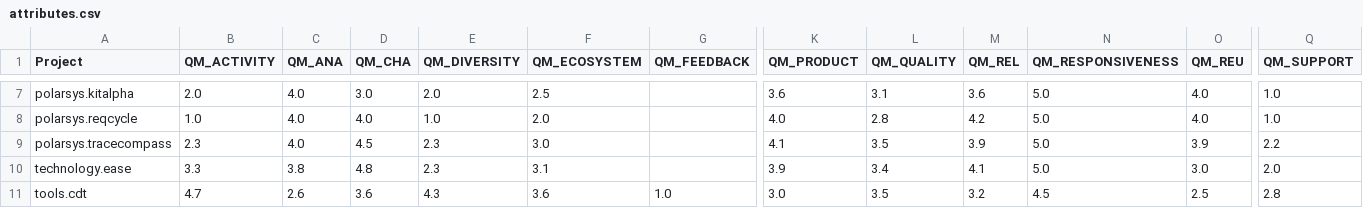
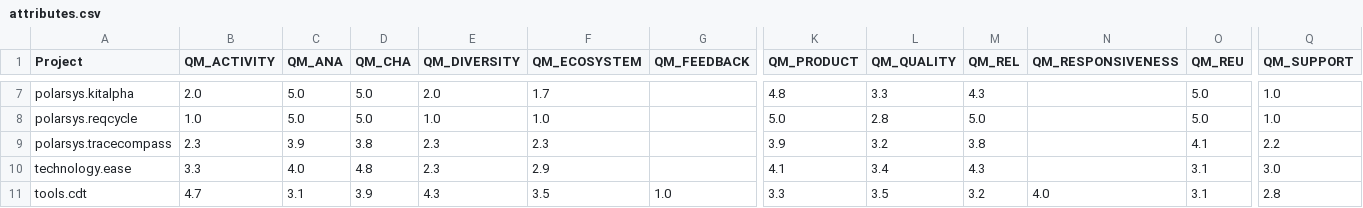
Before and after one commit to borisbaldassari/PolarsysMaturity, a CSV file: scripts/publish/dist/projects/attributes.csv, drawn as a sheet; only a part is shown, gaps mark what is left out; the diff covers the shown part only; the diff names each change by its address in the sheet, - before the commit and + after, or states it on an @@ line.

```diff
--- a/scripts/publish/dist/projects/attributes.csv
+++ b/scripts/publish/dist/projects/attributes.csv
-C7:C8 (QM_ANA): 4.0
+C7:C8 (QM_ANA): 5.0
-D7 (QM_CHA): 3.0
+D7 (QM_CHA): 5.0
-F7 (QM_ECOSYSTEM): 2.5
+F7 (QM_ECOSYSTEM): 1.7
-K7 (QM_PRODUCT): 3.6
+K7 (QM_PRODUCT): 4.8
-L7 (QM_QUALITY): 3.1
+L7 (QM_QUALITY): 3.3
-M7 (QM_REL): 3.6
+M7 (QM_REL): 4.3
-N7:N10 (QM_RESPONSIVENESS): 5.0
+N7:N10 (QM_RESPONSIVENESS): (empty)
-O7:O8 (QM_REU): 4.0
+O7:O8 (QM_REU): 5.0
-D8 (QM_CHA): 4.0
+D8 (QM_CHA): 5.0
-F8 (QM_ECOSYSTEM): 2.0
+F8 (QM_ECOSYSTEM): 1.0
-K8 (QM_PRODUCT): 4.0
+K8 (QM_PRODUCT): 5.0
-M8 (QM_REL): 4.2
+M8 (QM_REL): 5.0
-C9 (QM_ANA): 4.0
+C9 (QM_ANA): 3.9
-D9 (QM_CHA): 4.5
+D9 (QM_CHA): 3.8
-F9 (QM_ECOSYSTEM): 3.0
+F9 (QM_ECOSYSTEM): 2.3
-K9 (QM_PRODUCT): 4.1
+K9 (QM_PRODUCT): 3.9
-L9 (QM_QUALITY): 3.5
+L9 (QM_QUALITY): 3.2
-M9 (QM_REL): 3.9
+M9 (QM_REL): 3.8
-O9 (QM_REU): 3.9
+O9 (QM_REU): 4.1
-C10 (QM_ANA): 3.8
+C10 (QM_ANA): 4.0
-F10 (QM_ECOSYSTEM): 3.1
+F10 (QM_ECOSYSTEM): 2.9
-K10 (QM_PRODUCT): 3.9
+K10 (QM_PRODUCT): 4.1
-M10 (QM_REL): 4.1
+M10 (QM_REL): 4.3
-O10 (QM_REU): 3.0
+O10 (QM_REU): 3.1
-Q10 (QM_SUPPORT): 2.0
+Q10 (QM_SUPPORT): 3.0
-C11 (QM_ANA): 2.6
+C11 (QM_ANA): 3.1
-D11 (QM_CHA): 3.6
+D11 (QM_CHA): 3.9
-F11 (QM_ECOSYSTEM): 3.6
+F11 (QM_ECOSYSTEM): 3.5
-K11 (QM_PRODUCT): 3.0
+K11 (QM_PRODUCT): 3.3
-N11 (QM_RESPONSIVENESS): 4.5
+N11 (QM_RESPONSIVENESS): 4.0
-O11 (QM_REU): 2.5
+O11 (QM_REU): 3.1
```
Also changed, not shown: 46 edited cells elsewhere in this file, scripts/publish/dist/projects/metrics.csv, 5 other files.
